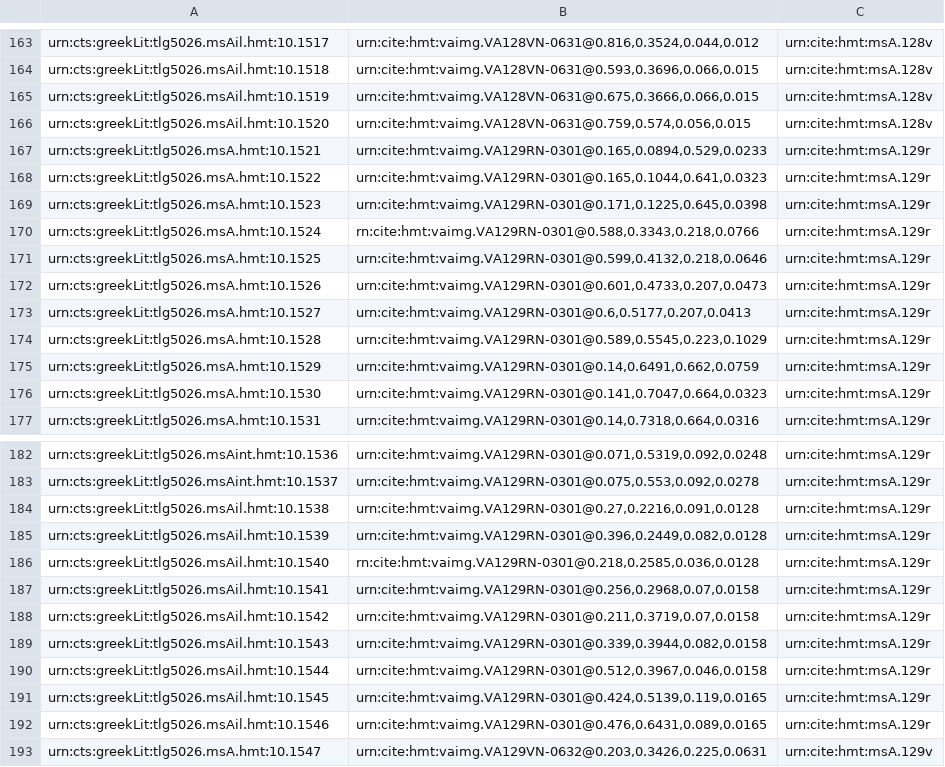
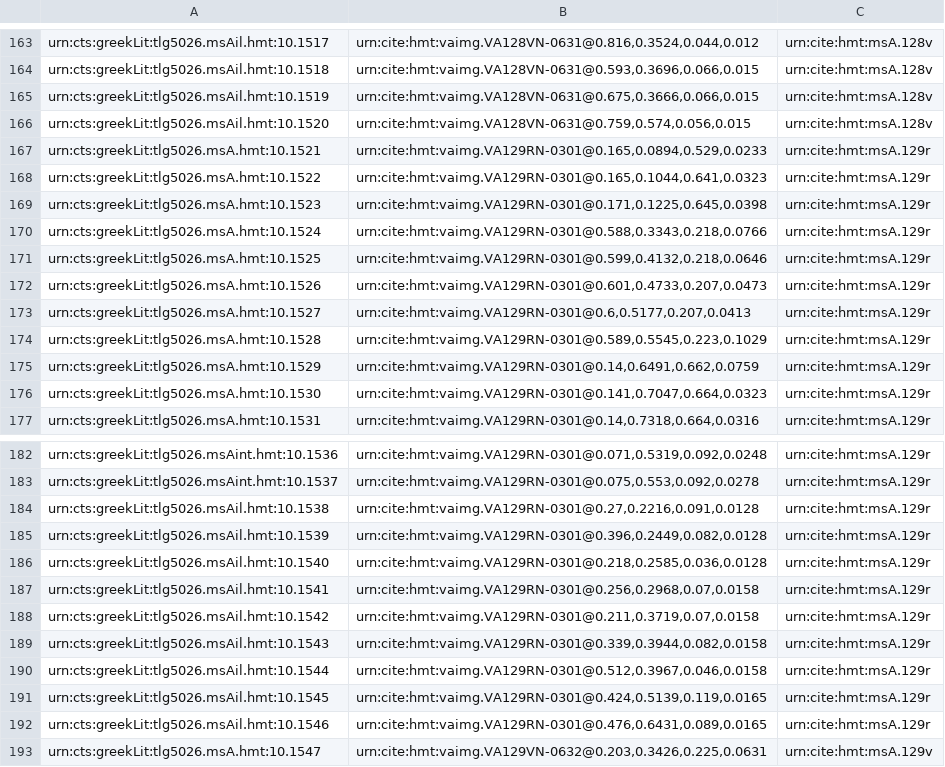
Before and after one commit to HCMID/hmt-iliad10, a CSV file: collections/VenetusA-Scholia.csv, drawn as a sheet; only a part is shown, gaps mark what is left out.

Commit message:
Update VenetusA-Scholia.csv

```diff
--- a/collections/VenetusA-Scholia.csv
+++ b/collections/VenetusA-Scholia.csv
@@ -169,3 +169,3 @@ urn:cts:greekLit:tlg5026.msA.hmt:10.1522,"urn:cite:hmt:vaimg.VA129RN-0301@0.165,
 urn:cts:greekLit:tlg5026.msA.hmt:10.1523,"urn:cite:hmt:vaimg.VA129RN-0301@0.171,0.1225,0.645,0.0398",urn:cite:hmt:msA.129r
-urn:cts:greekLit:tlg5026.msA.hmt:10.1524,"rn:cite:hmt:vaimg.VA129RN-0301@0.588,0.3343,0.218,0.0766",urn:cite:hmt:msA.129r
+urn:cts:greekLit:tlg5026.msA.hmt:10.1524,"urn:cite:hmt:vaimg.VA129RN-0301@0.588,0.3343,0.218,0.0766",urn:cite:hmt:msA.129r
 urn:cts:greekLit:tlg5026.msA.hmt:10.1525,"urn:cite:hmt:vaimg.VA129RN-0301@0.599,0.4132,0.218,0.0646",urn:cite:hmt:msA.129r
@@ -185,3 +185,3 @@ urn:cts:greekLit:tlg5026.msAil.hmt:10.1538,"urn:cite:hmt:vaimg.VA129RN-0301@0.27
 urn:cts:greekLit:tlg5026.msAil.hmt:10.1539,"urn:cite:hmt:vaimg.VA129RN-0301@0.396,0.2449,0.082,0.0128",urn:cite:hmt:msA.129r
-urn:cts:greekLit:tlg5026.msAil.hmt:10.1540,"rn:cite:hmt:vaimg.VA129RN-0301@0.218,0.2585,0.036,0.0128",urn:cite:hmt:msA.129r
+urn:cts:greekLit:tlg5026.msAil.hmt:10.1540,"urn:cite:hmt:vaimg.VA129RN-0301@0.218,0.2585,0.036,0.0128",urn:cite:hmt:msA.129r
 urn:cts:greekLit:tlg5026.msAil.hmt:10.1541,"urn:cite:hmt:vaimg.VA129RN-0301@0.256,0.2968,0.07,0.0158",urn:cite:hmt:msA.129r
```
